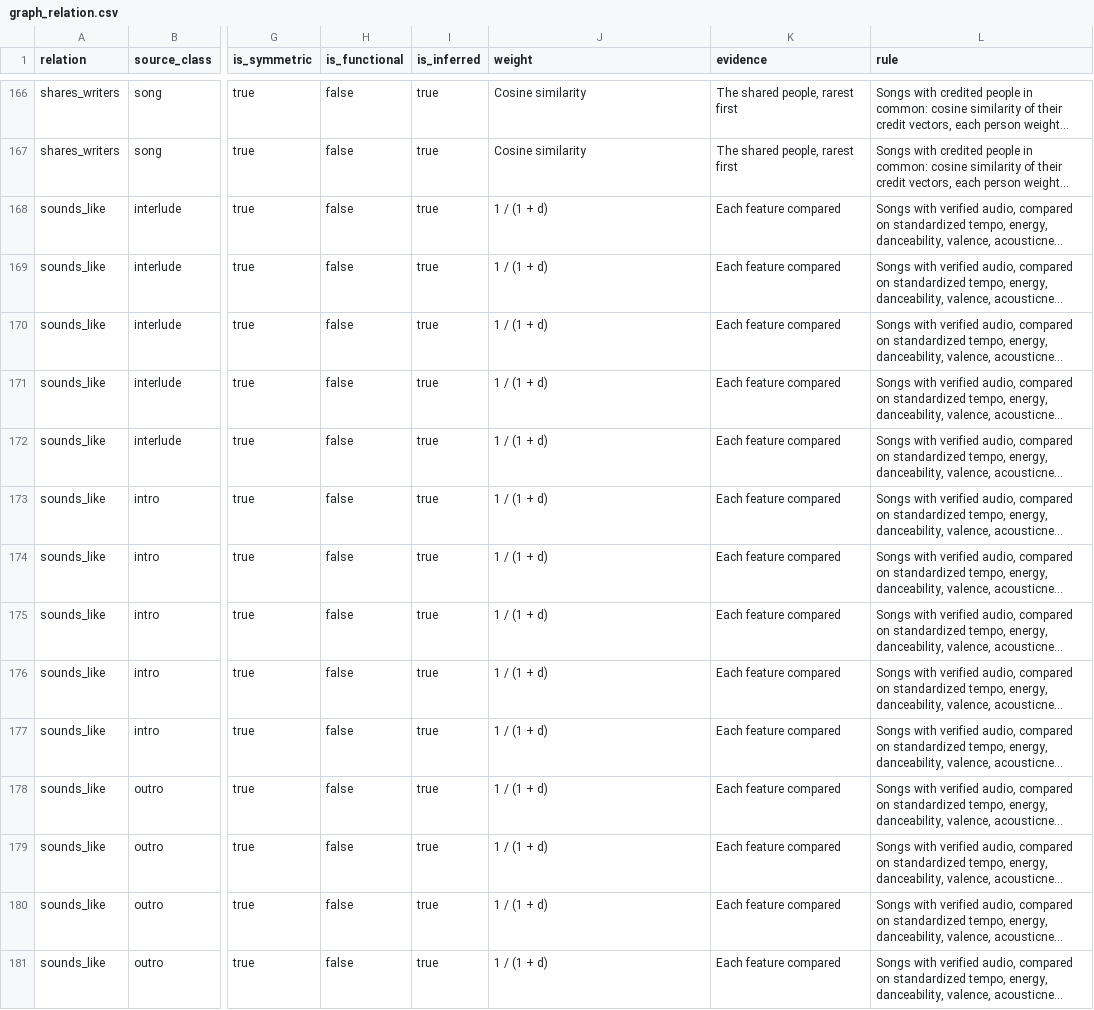
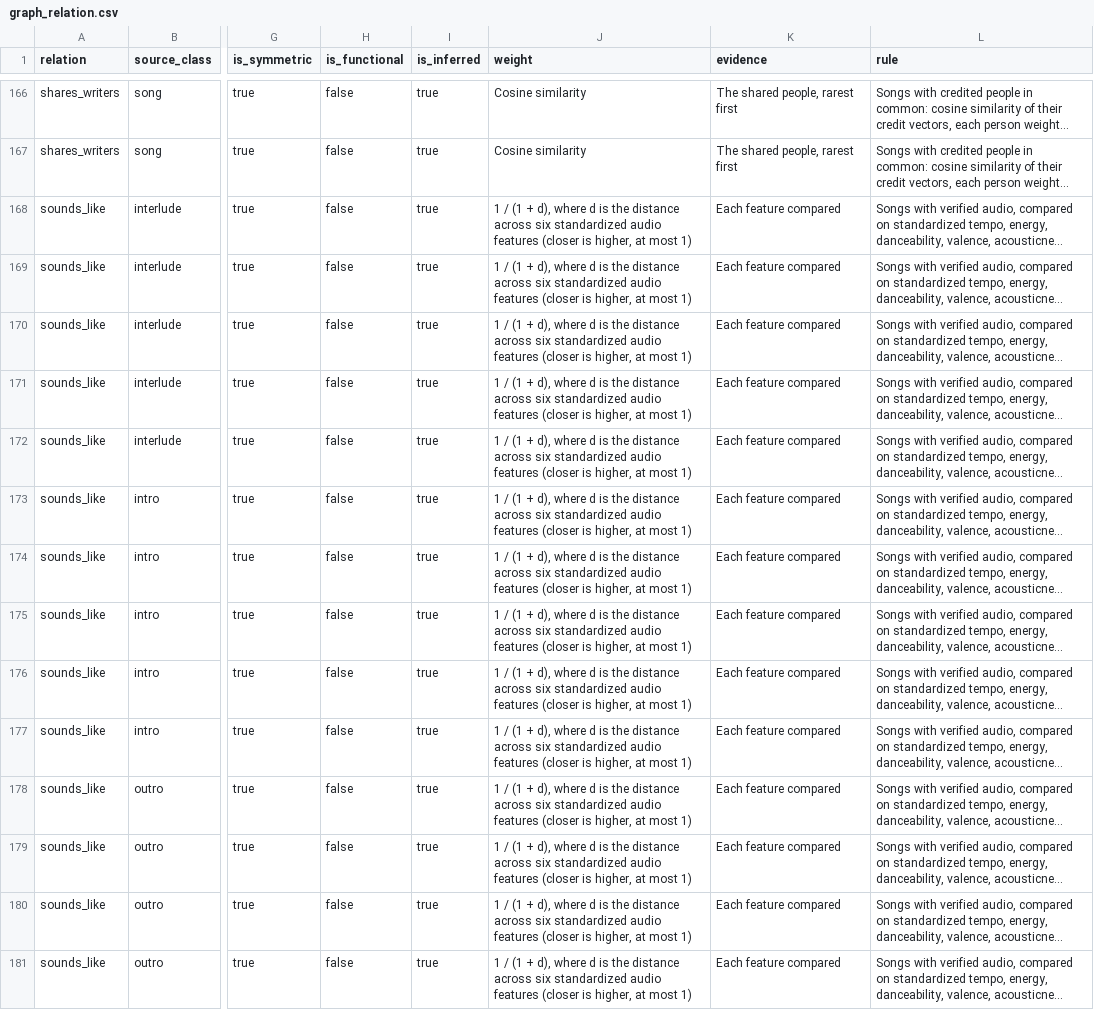
Before and after one commit to Abiramashree/Into-BTS-verse, a CSV file: data/csv/graph_relation.csv, drawn as a sheet; only a part is shown, gaps mark what is left out; long unchanged cells end in …; the diff covers the shown part only; the diff names each change by its address in the sheet, - before the commit and + after, or states it on an @@ line.

```diff
--- a/data/csv/graph_relation.csv
+++ b/data/csv/graph_relation.csv
-J168:J181 (weight): 1 / (1 + d)
+J168:J181 (weight): 1 / (1 + d), where d is the distance across six standardized audio features (closer is higher, at most 1)
```
Also changed, not shown: 36 edited cells elsewhere in this file, 7 other files.
